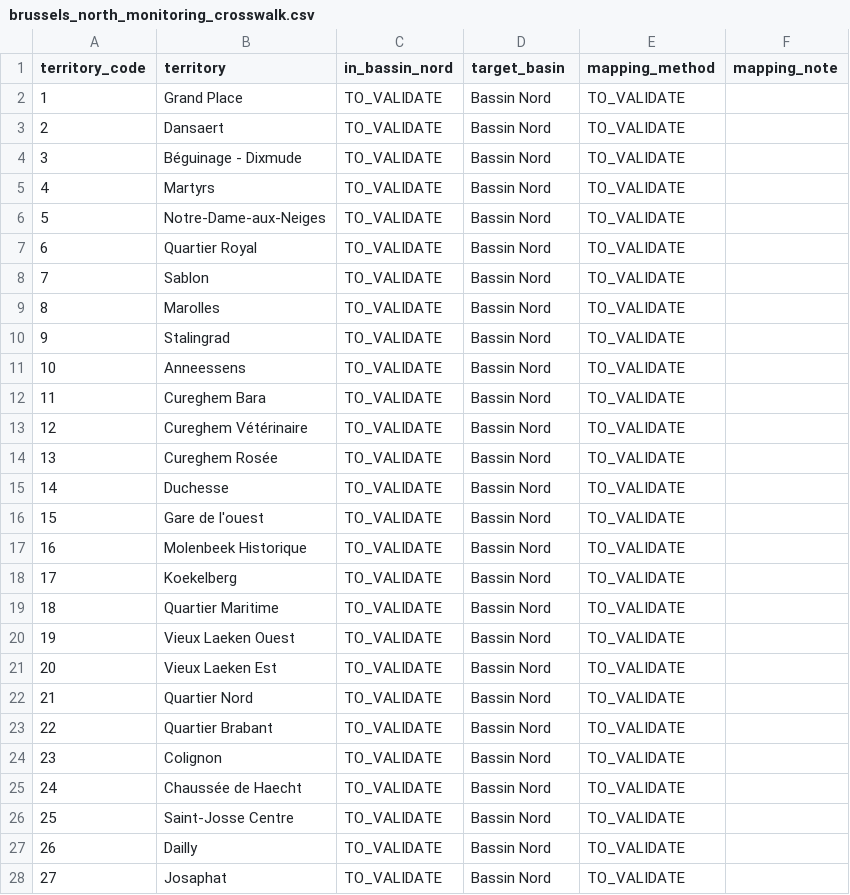
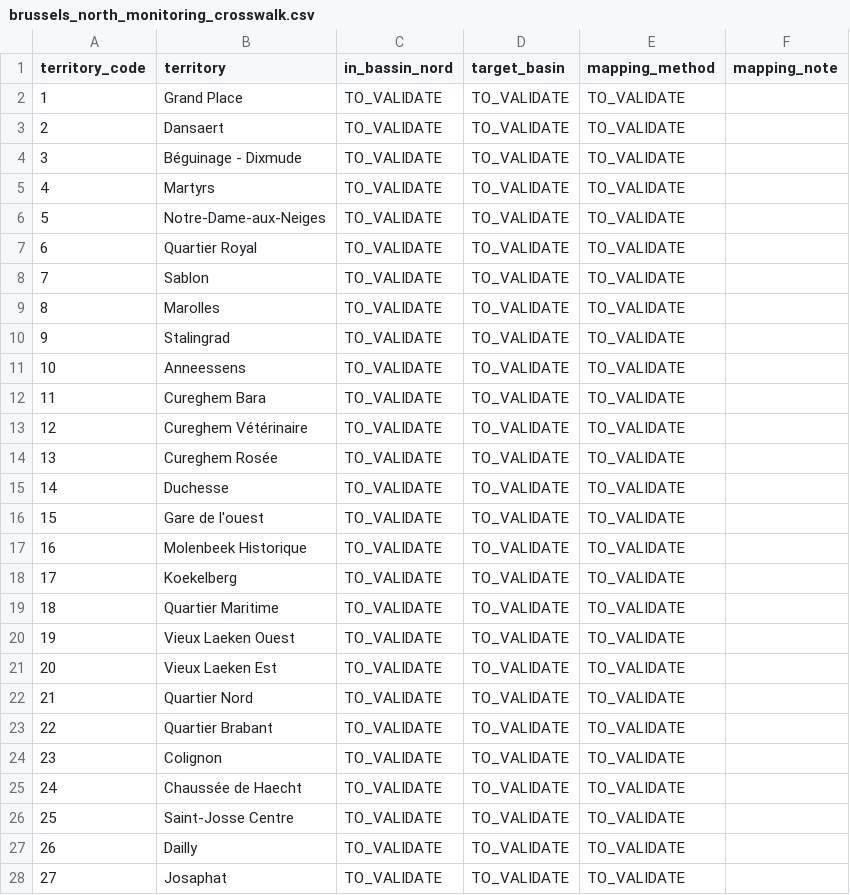
Before and after one commit to MazanzaMfumu/brussels-north-social-health-needs-lab, a CSV file: data/processed/brussels_north_monitoring_crosswalk.csv, drawn as a sheet; only a part is shown; the diff covers the shown part only.

Commit message:
Création du fichier et tableau Candidate status

```diff
--- a/data/processed/brussels_north_monitoring_crosswalk.csv
+++ b/data/processed/brussels_north_monitoring_crosswalk.csv
@@ -1,28 +1,28 @@
 territory_code,territory,in_bassin_nord,target_basin,mapping_method,mapping_note
-1,Grand Place,TO_VALIDATE,Bassin Nord,TO_VALIDATE,
-2,Dansaert,TO_VALIDATE,Bassin Nord,TO_VALIDATE,
-3,Béguinage - Dixmude,TO_VALIDATE,Bassin Nord,TO_VALIDATE,
-4,Martyrs,TO_VALIDATE,Bassin Nord,TO_VALIDATE,
-5,Notre-Dame-aux-Neiges,TO_VALIDATE,Bassin Nord,TO_VALIDATE,
-6,Quartier Royal,TO_VALIDATE,Bassin Nord,TO_VALIDATE,
-7,Sablon,TO_VALIDATE,Bassin Nord,TO_VALIDATE,
-8,Marolles,TO_VALIDATE,Bassin Nord,TO_VALIDATE,
-9,Stalingrad,TO_VALIDATE,Bassin Nord,TO_VALIDATE,
-10,Anneessens,TO_VALIDATE,Bassin Nord,TO_VALIDATE,
-11,Cureghem Bara,TO_VALIDATE,Bassin Nord,TO_VALIDATE,
-12,Cureghem Vétérinaire,TO_VALIDATE,Bassin Nord,TO_VALIDATE,
-13,Cureghem Rosée,TO_VALIDATE,Bassin Nord,TO_VALIDATE,
-14,Duchesse,TO_VALIDATE,Bassin Nord,TO_VALIDATE,
-15,Gare de l'ouest,TO_VALIDATE,Bassin Nord,TO_VALIDATE,
-16,Molenbeek Historique,TO_VALIDATE,Bassin Nord,TO_VALIDATE,
-17,Koekelberg,TO_VALIDATE,Bassin Nord,TO_VALIDATE,
-18,Quartier Maritime,TO_VALIDATE,Bassin Nord,TO_VALIDATE,
-19,Vieux Laeken Ouest,TO_VALIDATE,Bassin Nord,TO_VALIDATE,
-20,Vieux Laeken Est,TO_VALIDATE,Bassin Nord,TO_VALIDATE,
-21,Quartier Nord,TO_VALIDATE,Bassin Nord,TO_VALIDATE,
-22,Quartier Brabant,TO_VALIDATE,Bassin Nord,TO_VALIDATE,
-23,Colignon,TO_VALIDATE,Bassin Nord,TO_VALIDATE,
-24,Chaussée de Haecht,TO_VALIDATE,Bassin Nord,TO_VALIDATE,
-25,Saint-Josse Centre,TO_VALIDATE,Bassin Nord,TO_VALIDATE,
-26,Dailly,TO_VALIDATE,Bassin Nord,TO_VALIDATE,
-27,Josaphat,TO_VALIDATE,Bassin Nord,TO_VALIDATE,
+1,Grand Place,TO_VALIDATE,TO_VALIDATE,TO_VALIDATE,
+2,Dansaert,TO_VALIDATE,TO_VALIDATE,TO_VALIDATE,
+3,Béguinage - Dixmude,TO_VALIDATE,TO_VALIDATE,TO_VALIDATE,
+4,Martyrs,TO_VALIDATE,TO_VALIDATE,TO_VALIDATE,
+5,Notre-Dame-aux-Neiges,TO_VALIDATE,TO_VALIDATE,TO_VALIDATE,
+6,Quartier Royal,TO_VALIDATE,TO_VALIDATE,TO_VALIDATE,
+7,Sablon,TO_VALIDATE,TO_VALIDATE,TO_VALIDATE,
+8,Marolles,TO_VALIDATE,TO_VALIDATE,TO_VALIDATE,
+9,Stalingrad,TO_VALIDATE,TO_VALIDATE,TO_VALIDATE,
+10,Anneessens,TO_VALIDATE,TO_VALIDATE,TO_VALIDATE,
+11,Cureghem Bara,TO_VALIDATE,TO_VALIDATE,TO_VALIDATE,
+12,Cureghem Vétérinaire,TO_VALIDATE,TO_VALIDATE,TO_VALIDATE,
+13,Cureghem Rosée,TO_VALIDATE,TO_VALIDATE,TO_VALIDATE,
+14,Duchesse,TO_VALIDATE,TO_VALIDATE,TO_VALIDATE,
+15,Gare de l'ouest,TO_VALIDATE,TO_VALIDATE,TO_VALIDATE,
+16,Molenbeek Historique,TO_VALIDATE,TO_VALIDATE,TO_VALIDATE,
+17,Koekelberg,TO_VALIDATE,TO_VALIDATE,TO_VALIDATE,
+18,Quartier Maritime,TO_VALIDATE,TO_VALIDATE,TO_VALIDATE,
+19,Vieux Laeken Ouest,TO_VALIDATE,TO_VALIDATE,TO_VALIDATE,
+20,Vieux Laeken Est,TO_VALIDATE,TO_VALIDATE,TO_VALIDATE,
+21,Quartier Nord,TO_VALIDATE,TO_VALIDATE,TO_VALIDATE,
+22,Quartier Brabant,TO_VALIDATE,TO_VALIDATE,TO_VALIDATE,
+23,Colignon,TO_VALIDATE,TO_VALIDATE,TO_VALIDATE,
+24,Chaussée de Haecht,TO_VALIDATE,TO_VALIDATE,TO_VALIDATE,
+25,Saint-Josse Centre,TO_VALIDATE,TO_VALIDATE,TO_VALIDATE,
+26,Dailly,TO_VALIDATE,TO_VALIDATE,TO_VALIDATE,
+27,Josaphat,TO_VALIDATE,TO_VALIDATE,TO_VALIDATE,
```
Also changed, not shown: 118 edited cells elsewhere in this file, 3 other files.
